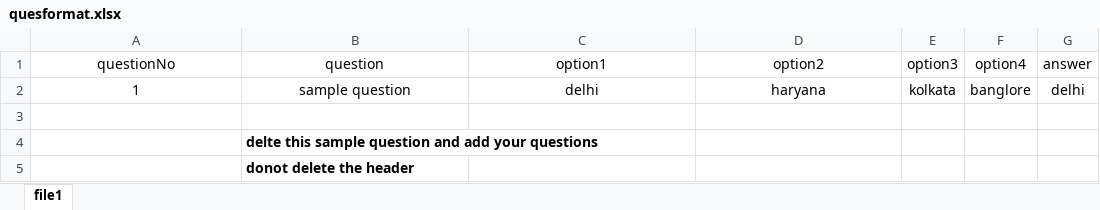
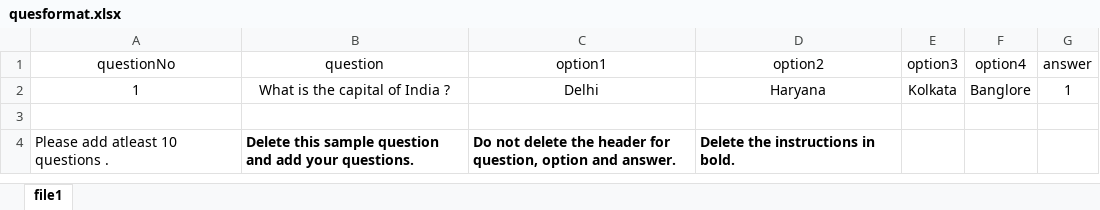
Before and after one commit to dbms/online-examination-webapp, an Excel workbook: onlinetest/static/onlinetest/docs/quesformat.xlsx, sheet file1, drawn as a sheet; values as stored, in another font and other column widths than the file's, no borders; removed rows and columns are numbered as before the commit, all else as after; the diff names each change by its address in the sheet, - before the commit and + after, or states it on an @@ line.

```diff
--- a/onlinetest/static/onlinetest/docs/quesformat.xlsx (sheet file1)
+++ b/onlinetest/static/onlinetest/docs/quesformat.xlsx (sheet file1)
-row 2: 1 | sample question | delhi | haryana | kolkata | banglore | delhi
+row 2: 1 | What is the capital of India ? | Delhi | Haryana | Kolkata | Banglore | 1
-row 4:  | delte this sample question and add your questions
-row 5:  | donot delete the header
+row 4: Please add atleast 10 questions . | Delete this sample question and add your questions. | Do not delete the header for question, option and answer. | Delete the instructions in bold.
```
Also changed, not shown: 28 other files.
